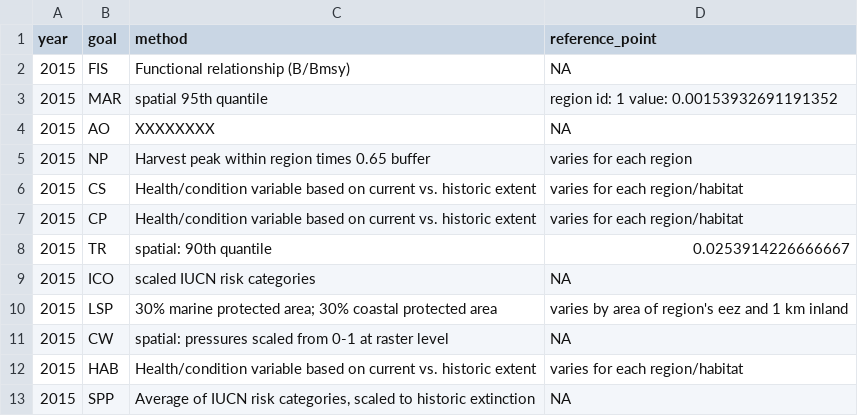
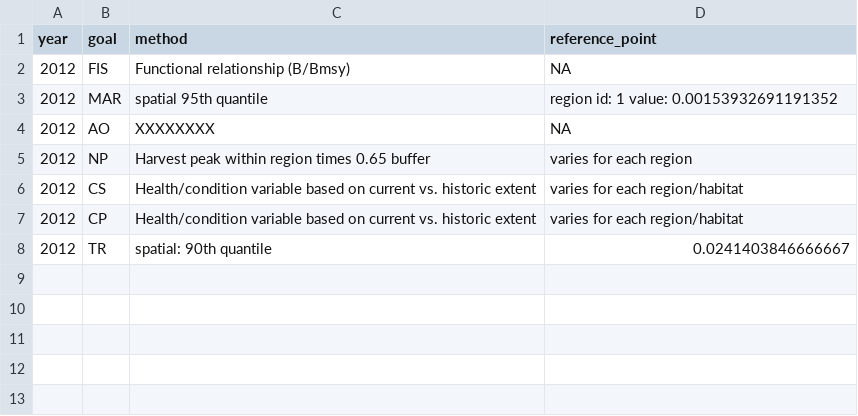
Before and after one commit to jules32/ne-scores, a CSV file: region2016/temp/reference_pts.csv, drawn as a sheet.

Commit message:
Changes after first time hitting run on calc scores - TR threw an error. not worried about this diff yet

```diff
--- a/region2016/temp/reference_pts.csv
+++ b/region2016/temp/reference_pts.csv
@@ -1,13 +1,8 @@
 year,goal,method,reference_point
-2015,FIS,Functional relationship (B/Bmsy),NA
-2015,MAR,spatial 95th quantile,region id: 1 value: 0.00153932691191352
-2015,AO,XXXXXXXX,NA
-2015,NP,Harvest peak within region times 0.65 buffer,varies for each region
-2015,CS,Health/condition variable based on current vs. historic extent,varies for each region/habitat
-2015,CP,Health/condition variable based on current vs. historic extent,varies for each region/habitat
-2015,TR,spatial: 90th quantile,0.0253914226666667
-2015,ICO,scaled IUCN risk categories,NA
-2015,LSP,30% marine protected area; 30% coastal protected area,varies by area of region's eez and 1 km inland
-2015,CW,spatial: pressures scaled from 0-1 at raster level,NA
-2015,HAB,Health/condition variable based on current vs. historic extent,varies for each region/habitat
-2015,SPP,"Average of IUCN risk categories, scaled to historic extinction",NA
+2012,FIS,Functional relationship (B/Bmsy),NA
+2012,MAR,spatial 95th quantile,region id: 1 value: 0.00153932691191352
+2012,AO,XXXXXXXX,NA
+2012,NP,Harvest peak within region times 0.65 buffer,varies for each region
+2012,CS,Health/condition variable based on current vs. historic extent,varies for each region/habitat
+2012,CP,Health/condition variable based on current vs. historic extent,varies for each region/habitat
+2012,TR,spatial: 90th quantile,0.0241403846666667
```
